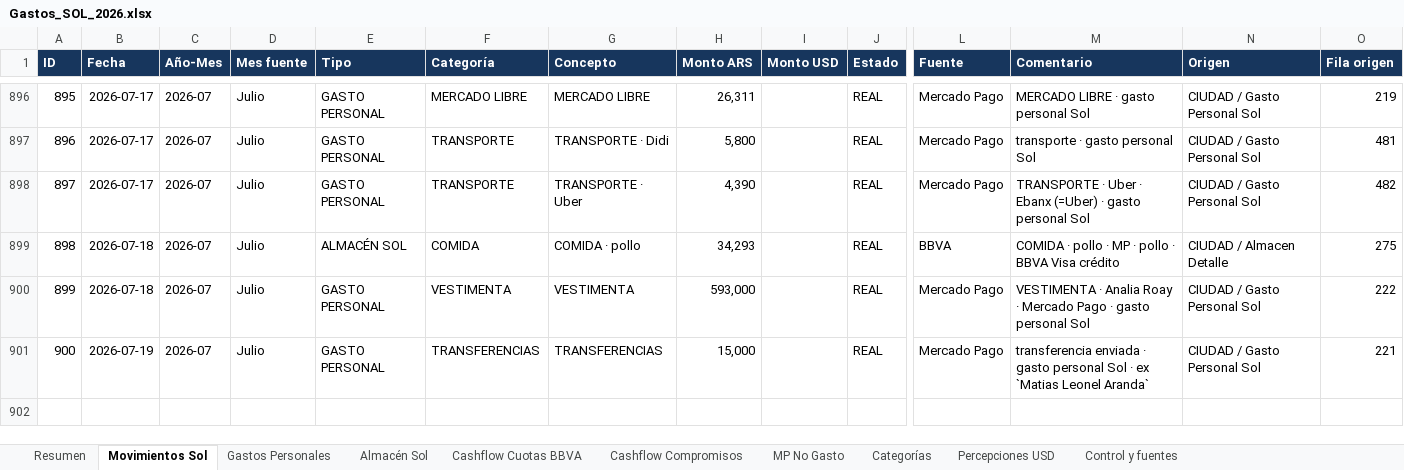
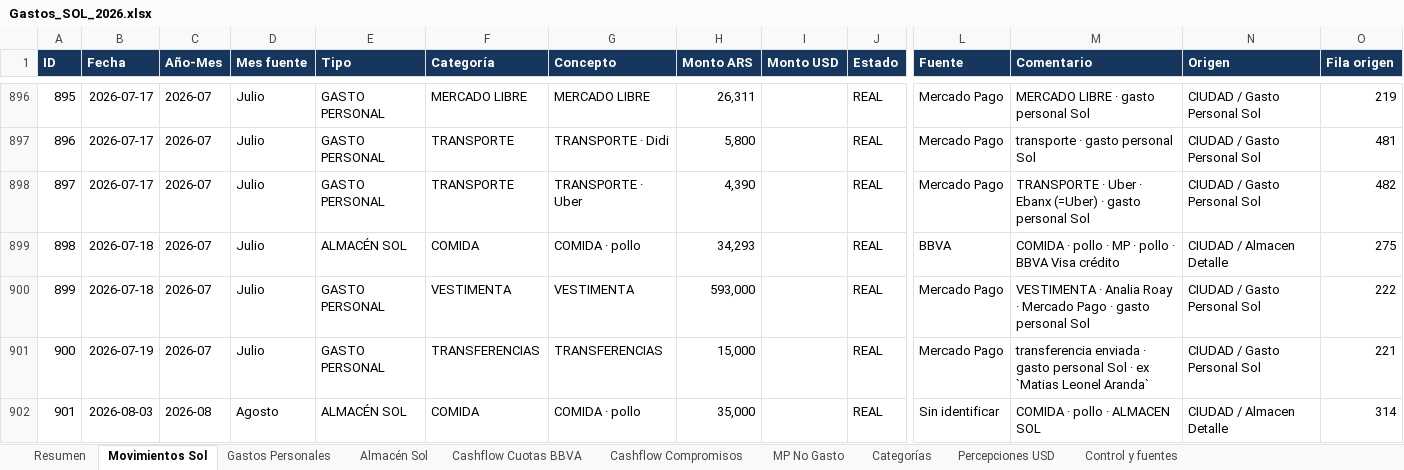
Before and after one commit to solzito148/budget, an Excel workbook: SOL/Gastos_SOL_2026.xlsx, sheet Movimientos Sol, drawn as a sheet; only a part is shown, gaps mark what is left out; values as stored, in another font and other column widths than the file's, no borders; table styles not drawn; rows hold the shown columns only; the diff names each change by its address in the sheet, - before the commit and + after, or states it on an @@ line.

```diff
--- a/SOL/Gastos_SOL_2026.xlsx (sheet Movimientos Sol)
+++ b/SOL/Gastos_SOL_2026.xlsx (sheet Movimientos Sol)
+row 902: 901 | 2026-08-03 | 2026-08 | Agosto | ALMACÉN SOL | COMIDA | COMIDA · pollo | 35,000 |  | REAL | Sin identificar | COMIDA · pollo · ALMACEN SOL | CIUDAD / Almacen Detalle | 314
```
Also changed, not shown: sheet Almacén Sol, sheet Resumen, sheet Control y fuentes, sheet Categorías, CIUDAD/Gastos_CIUDAD_1132_2026.xlsx, 1 other file.
